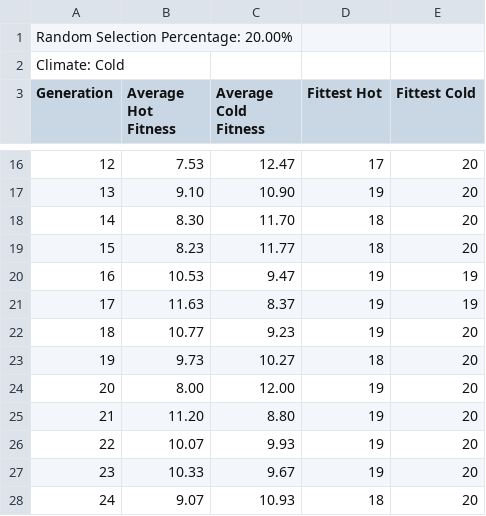
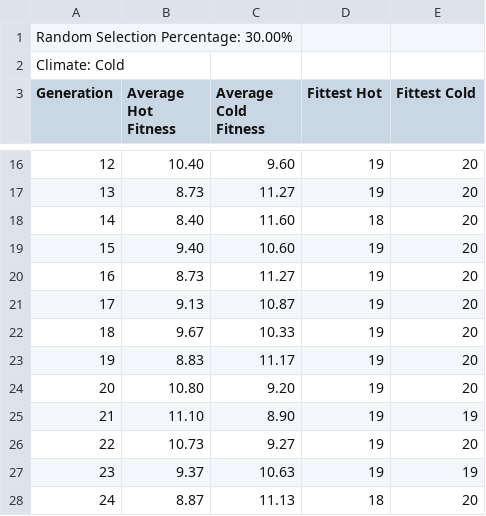
Before and after one commit to Clean-Coder-AI/genetic-algortihm-python, a CSV file: evolution.csv, drawn as a sheet; only a part is shown, gaps mark what is left out; the diff covers the shown part only.

```diff
--- a/evolution.csv
+++ b/evolution.csv
@@ -1,2 +1,2 @@
-Random Selection Percentage: 20.00%
+Random Selection Percentage: 30.00%
 Climate: Cold
@@ -16,13 +16,13 @@ Generation,Average Hot Fitness,Average Cold Fitness,Fittest Hot,Fittest Cold
-12,7.53,12.47,17,20
-13,9.10,10.90,19,20
-14,8.30,11.70,18,20
-15,8.23,11.77,18,20
-16,10.53,9.47,19,19
-17,11.63,8.37,19,19
-18,10.77,9.23,19,20
-19,9.73,10.27,18,20
-20,8.00,12.00,19,20
-21,11.20,8.80,19,20
-22,10.07,9.93,19,20
-23,10.33,9.67,19,20
-24,9.07,10.93,18,20
+12,10.40,9.60,19,20
+13,8.73,11.27,19,20
+14,8.40,11.60,18,20
+15,9.40,10.60,19,20
+16,8.73,11.27,19,20
+17,9.13,10.87,19,20
+18,9.67,10.33,19,20
+19,8.83,11.17,19,20
+20,10.80,9.20,19,20
+21,11.10,8.90,19,19
+22,10.73,9.27,19,20
+23,9.37,10.63,19,19
+24,8.87,11.13,18,20
```
Also changed, not shown: 47 edited cells elsewhere in this file.
